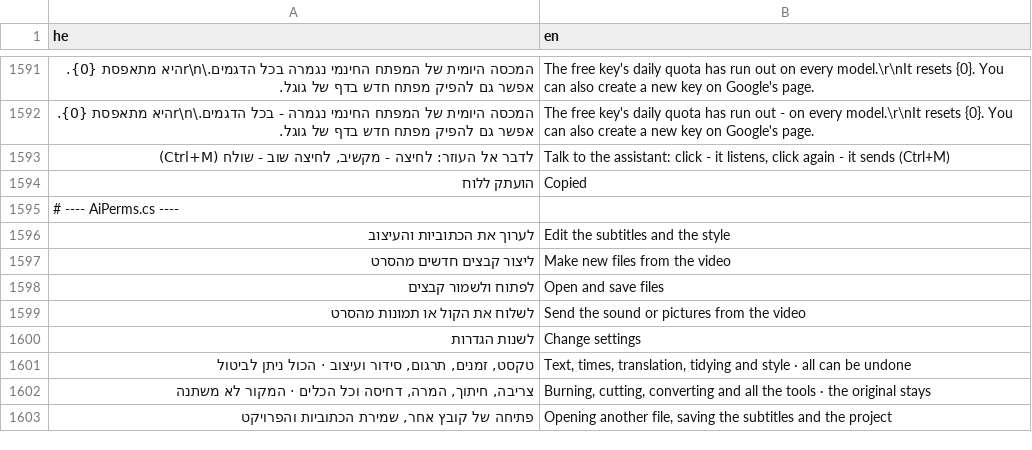
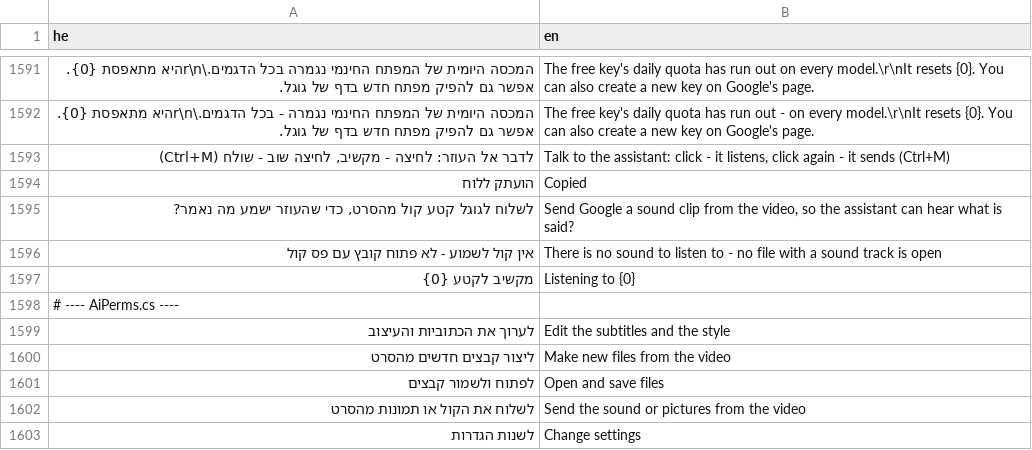
Before and after one commit to BeniaBot/subtitle-studio, a TSV file: build/lang/en.tsv, drawn as a sheet; only a part is shown, gaps mark what is left out; the shorter side is filled out with more unchanged rows; the diff names each change by its address in the sheet, - before the commit and + after, or states it on an @@ line.

```diff
--- a/build/lang/en.tsv
+++ b/build/lang/en.tsv
+row 1595: לשלוח לגוגל קטע קול מהסרט, כדי שהעוזר ישמע מה נאמר? | Send Google a sound clip from the video, so the assistant can hear what is said?
+row 1596: אין קול לשמוע - לא פתוח קובץ עם פס קול | There is no sound to listen to - no file with a sound track is open
+row 1597: מקשיב לקטע {0} | Listening to {0}
```
Also changed, not shown: 8 other files.
